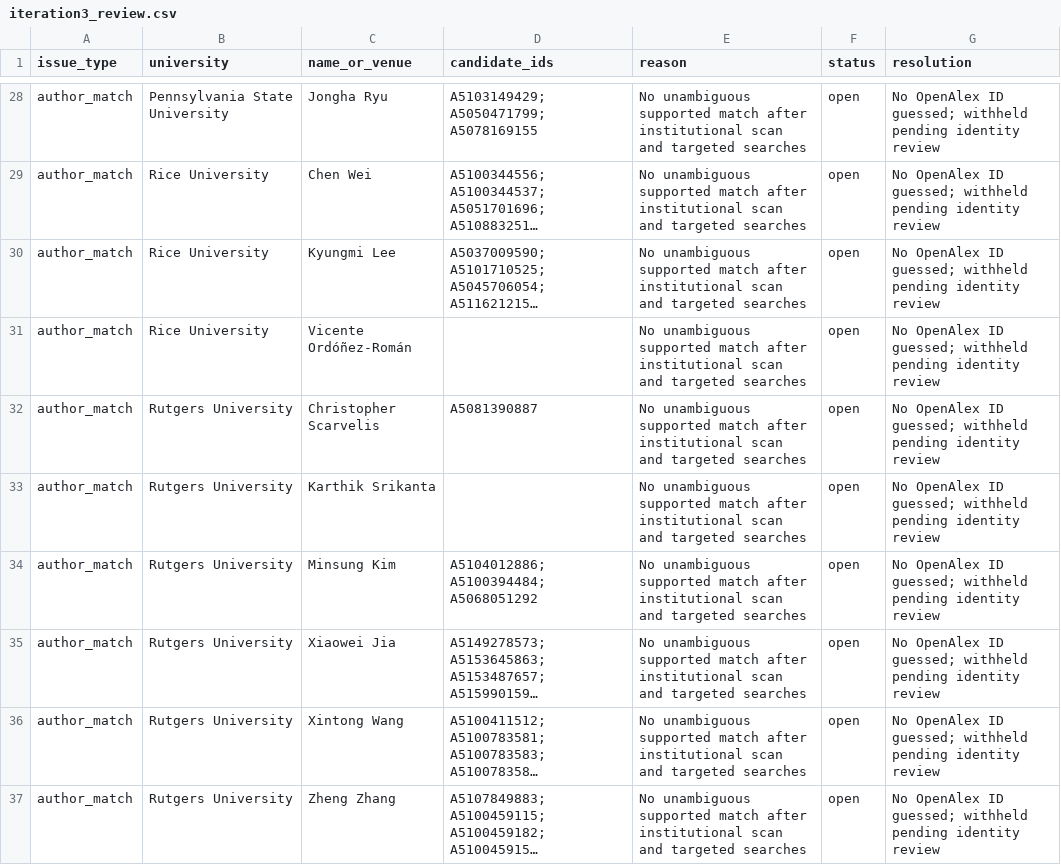
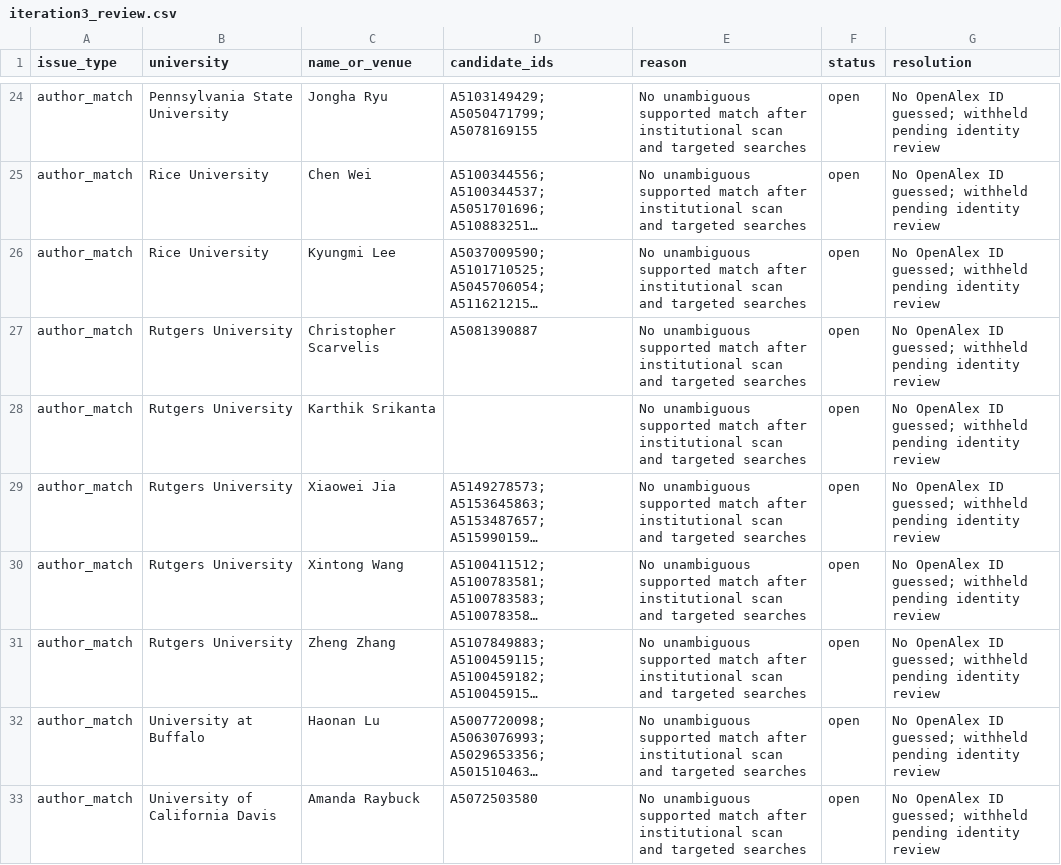
Before and after one commit to Yashwanth-Nallapuneni/nicherank, a CSV file: data/db/data/manual/iteration3_review.csv, drawn as a sheet; only a part is shown, gaps mark what is left out; the shorter side is filled out with more unchanged rows; long unchanged cells end in …; the diff covers the shown part only; the diff names each change by its address in the sheet, - before the commit and + after, or states it on an @@ line.

```diff
--- a/data/db/data/manual/iteration3_review.csv
+++ b/data/db/data/manual/iteration3_review.csv
-row 31: author_match | Rice University | Vicente Ordóñez-Román |  | No unambiguous supported match after institutional scan and targeted searches | open | No OpenAlex ID guessed; withheld pending identity review
-row 34: author_match | Rutgers University | Minsung Kim | A5104012886; A5100394484; A5068051292 | No unambiguous supported match after institutional scan and targeted searches | open | No OpenAlex ID guessed; withheld pending identity review
```
Also changed, not shown: 16 removed rows elsewhere in this file, data/db/data/manual/accepted_author_aliases.csv, data/reports/iteration3/roster_gap_candidates.csv, 11 other files.
